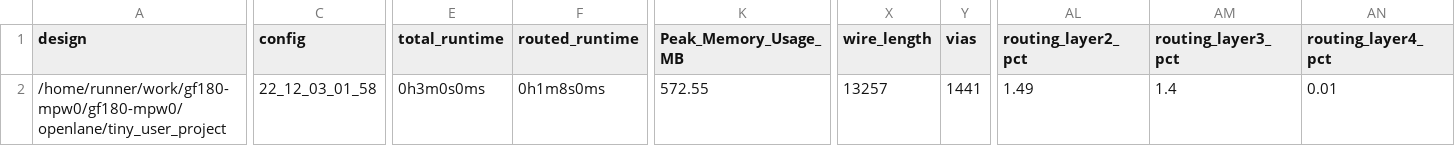
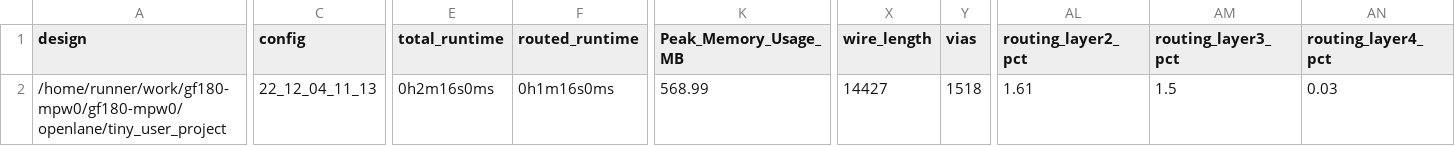
Before and after one commit to H-S-S-11/gf180-mpw0, a CSV file: signoff/tiny_user_project/metrics.csv, drawn as a sheet; only a part is shown, gaps mark what is left out; the diff covers the shown part only; the diff names each change by its address in the sheet, - before the commit and + after, or states it on an @@ line.

Commit message:
harden project [skip ci]

```diff
--- a/signoff/tiny_user_project/metrics.csv
+++ b/signoff/tiny_user_project/metrics.csv
-C2 (config): 22_12_03_01_58
+C2 (config): 22_12_04_11_13
-E2 (total_runtime): 0h3m0s0ms
+E2 (total_runtime): 0h2m16s0ms
-F2 (routed_runtime): 0h1m8s0ms
+F2 (routed_runtime): 0h1m16s0ms
-K2 (Peak_Memory_Usage_MB): 572.55
+K2 (Peak_Memory_Usage_MB): 568.99
-X2 (wire_length): 13257
+X2 (wire_length): 14427
-Y2 (vias): 1441
+Y2 (vias): 1518
-AL2 (routing_layer2_pct): 1.49
+AL2 (routing_layer2_pct): 1.61
-AM2 (routing_layer3_pct): 1.4
+AM2 (routing_layer3_pct): 1.5
-AN2 (routing_layer4_pct): 0.01
+AN2 (routing_layer4_pct): 0.03
```
Also changed, not shown: 1 edited cell elsewhere in this file, signoff/user_project_wrapper/metrics.csv, 27 other files.
